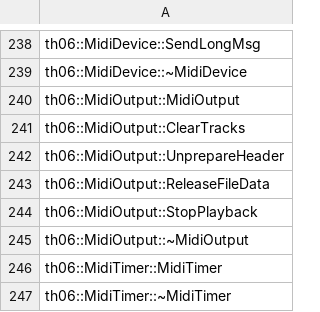
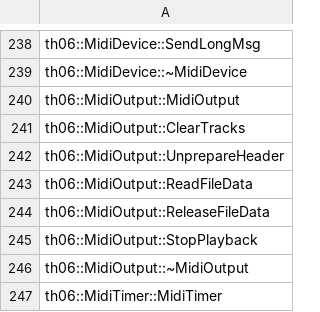
Before and after one commit to izy1sky/th06, a CSV file: config/implemented.csv, drawn as a sheet; only a part is shown, gaps mark what is left out; the shorter side is filled out with more unchanged rows.

Commit message:
Implement MidiOutput::ReadFileData
Signed-off-by: Mary Guillemard <mary@mary.zone>

```diff
--- a/config/implemented.csv
+++ b/config/implemented.csv
@@ -242,2 +242,3 @@ th06::MidiOutput::ClearTracks
 th06::MidiOutput::UnprepareHeader
+th06::MidiOutput::ReadFileData
 th06::MidiOutput::ReleaseFileData
```
Also changed, not shown: config/stubbed.csv, 2 other files.
